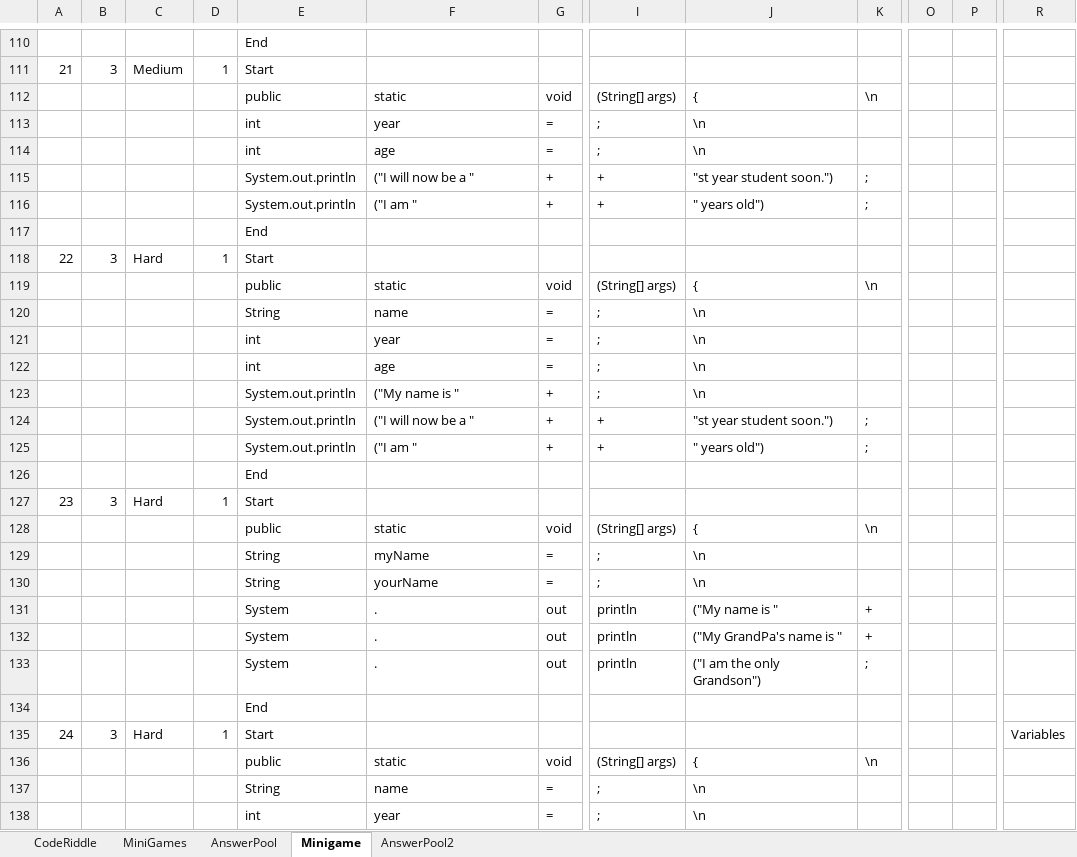
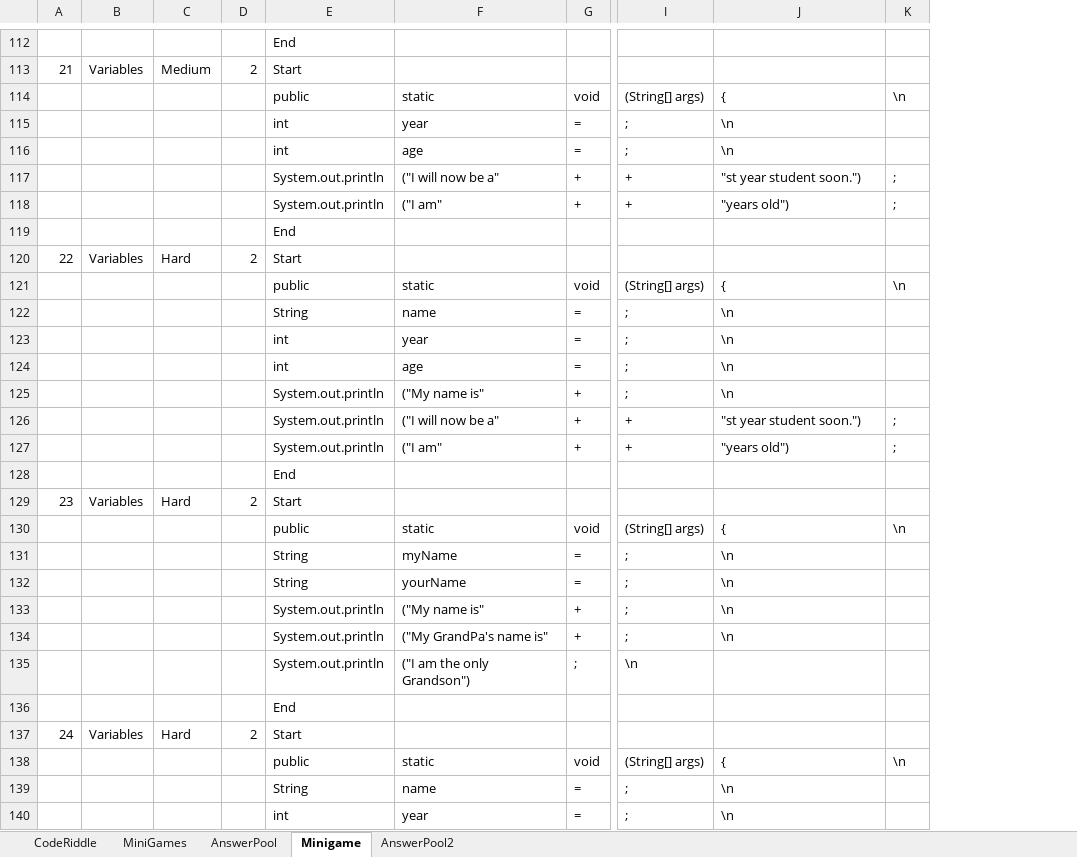
Before and after one commit to fernandezaaron/CodexLearning, an Excel workbook: assets/excel/Minigames.xlsx, sheet Minigame, drawn as a sheet; only a part is shown, gaps mark what is left out; values as stored, in another font and other column widths than the file's, no borders; removed rows and columns are numbered as before the commit, all else as after; rows hold the shown columns only; the diff covers the shown part only; the diff names each change by its address in the sheet, - before the commit and + after, or states it on an @@ line.

```diff
--- a/assets/excel/Minigames.xlsx (sheet Minigame)
+++ b/assets/excel/Minigames.xlsx (sheet Minigame)
-column B, row 111: 3
+column B, row 113: Variables
-column O, empty
-column P, empty
-column R, empty
-D113: 1
+D113: 2
-F117: ("I will now be a "
+F117: ("I will now be a"
-F118: ("I am "
+F118: ("I am"
-J118: " years old")
+J118: "years old")
@@ row 118 moved to row 36: 8 @@
@@ row 258 moved to row 120: 22 @@
-F125: ("My name is "
+F125: ("My name is"
-F126: ("I will now be a "
+F126: ("I will now be a"
-F127: ("I am "
+F127: ("I am"
-J127: " years old")
+J127: "years old")
-row 127: 23 | 3 | Hard | 1 | Start
@@ row 262 moved to row 129: 23 @@
-row 131:  |  |  |  | System | . | out | println | ("My name is " | +
-row 132:  |  |  |  | System | . | out | println | ("My GrandPa's name is " | +
-row 133:  |  |  |  | System | . | out | println | ("I am the only Grandson") | ;
+row 133:  |  |  |  | System.out.println | ("My name is" | + | ; | \n
+row 134:  |  |  |  | System.out.println | ("My GrandPa's name is" | + | ; | \n
+row 135:  |  |  |  | System.out.println | ("I am the only Grandson") | ; | \n
-row 135: 24 | 3 | Hard | 1 | Start |  |  |  |  |  |  |  | Variables
@@ row 266 moved to row 137: 24 @@
```
Also changed, not shown: 79 added rows, 46 removed rows, 39 moved rows, 30 edited cells and row numbers in column A elsewhere in this sheet, 6 other files.
